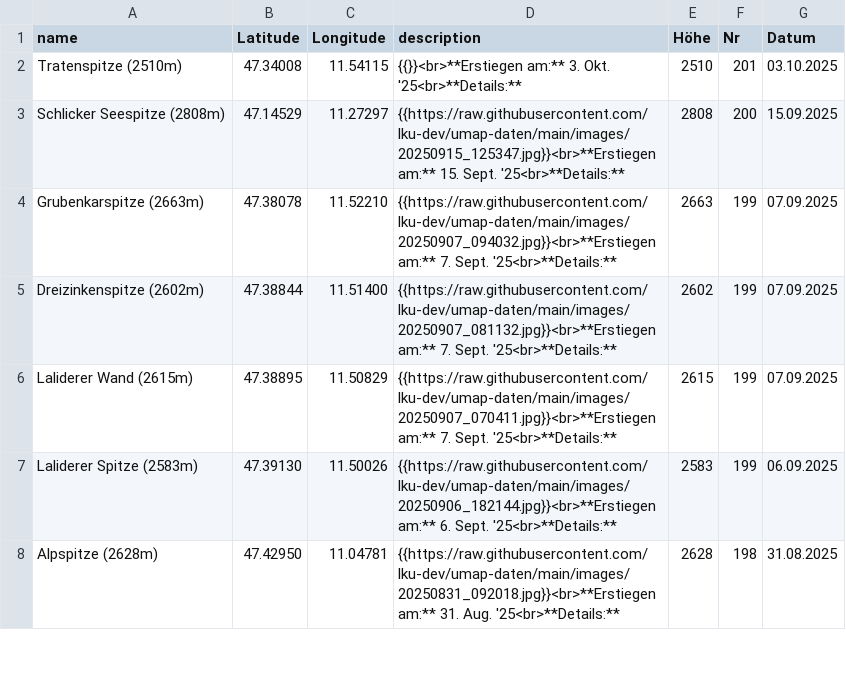
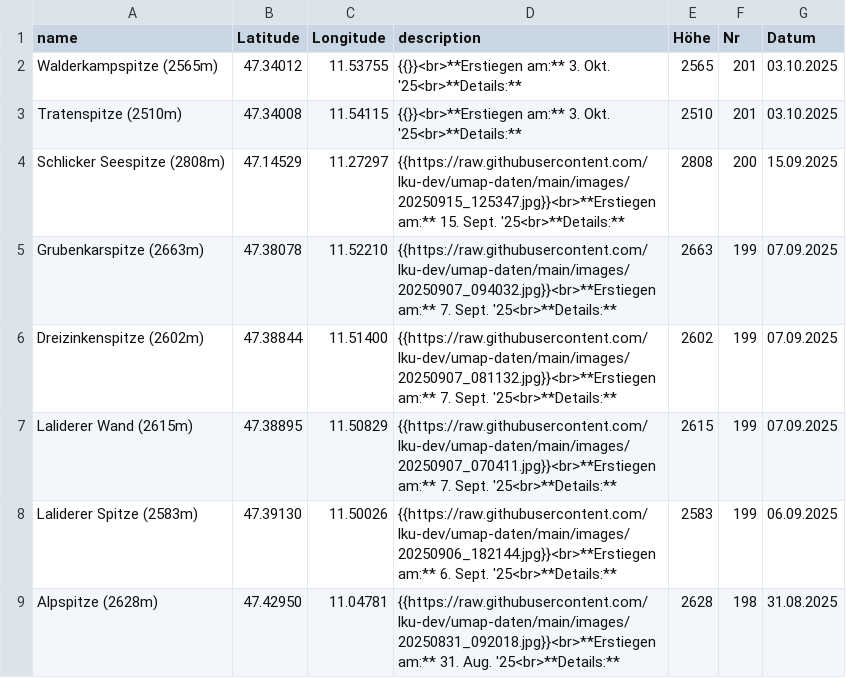
Before and after one commit to lku-dev/umap-daten, a CSV file: csv/0_test.csv, drawn as a sheet; only a part is shown.

Commit message:
Update CSV via App

```diff
--- a/csv/0_test.csv
+++ b/csv/0_test.csv
@@ -1,2 +1,3 @@
 name|Latitude|Longitude|description|Höhe|Nr|Datum
+Walderkampspitze (2565m)|47.34012|11.53755|"{{}}<br>**Erstiegen am:** 3. Okt. '25<br>**Details:** "|2565|201|03.10.2025
 Tratenspitze (2510m)|47.34008|11.54115|"{{}}<br>**Erstiegen am:** 3. Okt. '25<br>**Details:** "|2510|201|03.10.2025
```
